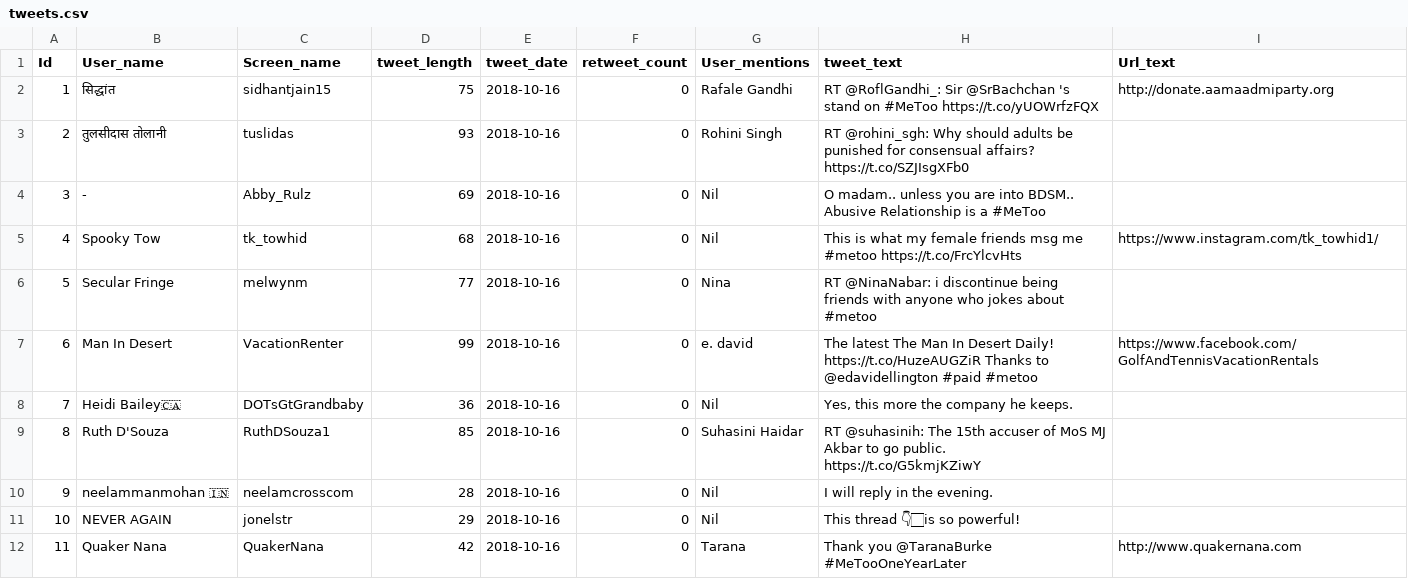
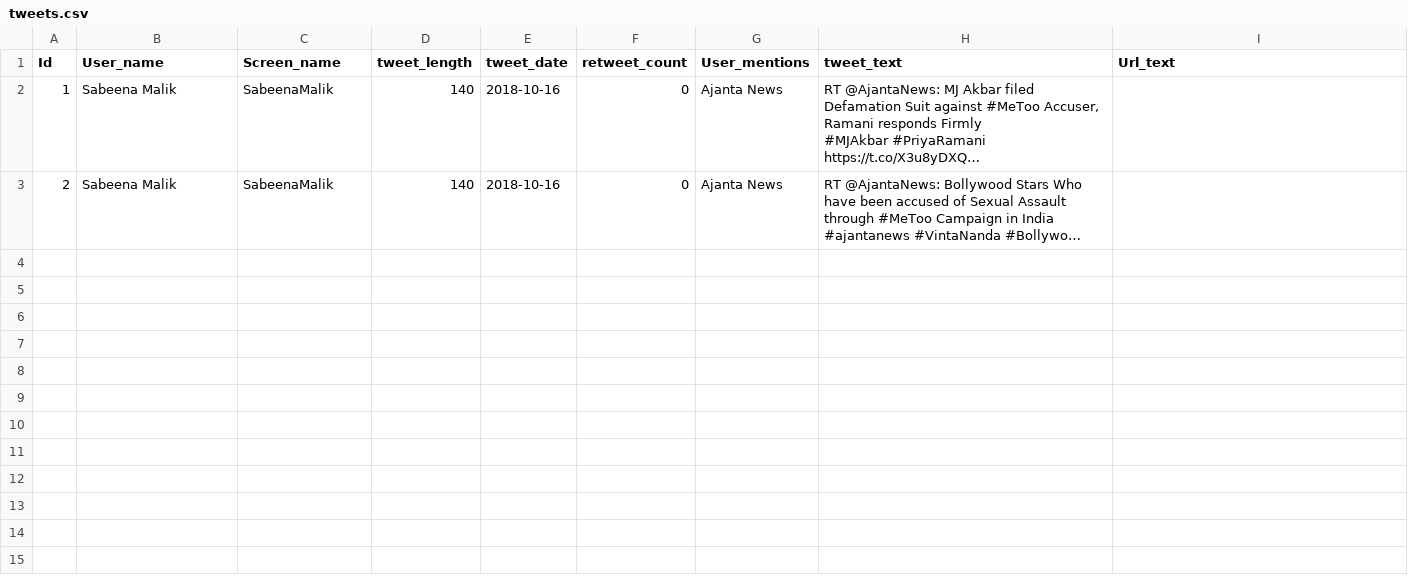
Before and after one commit to Eagle732/TweeterApi, a CSV file: media/tweets.csv, drawn as a sheet.

```diff
--- a/media/tweets.csv
+++ b/media/tweets.csv
@@ -1,12 +1,8 @@
 Id,User_name,Screen_name,tweet_length,tweet_date,retweet_count,User_mentions,tweet_text,Url_text
-1,सिद्धांत,sidhantjain15,75,2018-10-16,0,Rafale Gandhi,RT @RoflGandhi_: Sir @SrBachchan 's stand on #MeToo https://t.co/yUOWrfzFQX,http://donate.aamaadmiparty.org
-2,तुलसीदास तोलानी,tuslidas,93,2018-10-16,0,Rohini Singh,RT @rohini_sgh: Why should adults be punished for consensual affairs? https://t.co/SZJIsgXFb0,
-3,-,Abby_Rulz,69,2018-10-16,0,Nil,O madam.. unless you are into BDSM.. Abusive Relationship is a #MeToo,
-4,Spooky Tow,tk_towhid,68,2018-10-16,0,Nil,This is what my female friends msg me #metoo https://t.co/FrcYlcvHts,https://www.instagram.com/tk_towhid1/
-5,Secular Fringe,melwynm,77,2018-10-16,0,Nina,RT @NinaNabar: i discontinue being friends with anyone who jokes about #metoo,
-6,Man In Desert,VacationRenter,99,2018-10-16,0,e. david,The latest The Man In Desert Daily! https://t.co/HuzeAUGZiR Thanks to @edavidellington #paid #metoo,https://www.facebook.com/GolfAndTennisVacationRentals
-7,Heidi Bailey🇨🇦,DOTsGtGrandbaby,36,2018-10-16,0,Nil,"Yes, this more the company he keeps.",
-8,Ruth D'Souza,RuthDSouza1,85,2018-10-16,0,Suhasini Haidar,RT @suhasinih: The 15th accuser of MoS MJ Akbar to go public. https://t.co/G5kmjKZiwY,
-9,neelammanmohan 🇮🇳,neelamcrosscom,28,2018-10-16,0,Nil,I will reply in the evening.,
-10,NEVER AGAIN,jonelstr,29,2018-10-16,0,Nil,This thread 👇🏻is so powerful!,
-11,Quaker Nana,QuakerNana,42,2018-10-16,0,Tarana,Thank you @TaranaBurke  #MeTooOneYearLater,http://www.quakernana.com
+1,Sabeena Malik,SabeenaMalik,140,2018-10-16,0,Ajanta News,"RT @AjantaNews: MJ Akbar filed Defamation Suit against #MeToo Accuser, Ramani responds Firmly
+
+#MJAkbar #PriyaRamani
+https://t.co/X3u8yDXQ…",
+2,Sabeena Malik,SabeenaMalik,140,2018-10-16,0,Ajanta News,"RT @AjantaNews: Bollywood Stars Who have been accused of Sexual Assault through #MeToo Campaign in India
+
+#ajantanews #VintaNanda #Bollywo…",
```
Also changed, not shown: 12 other files.
